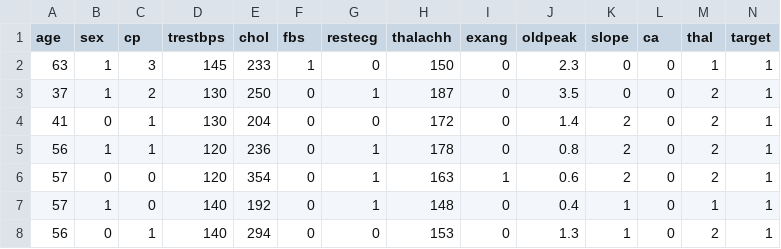
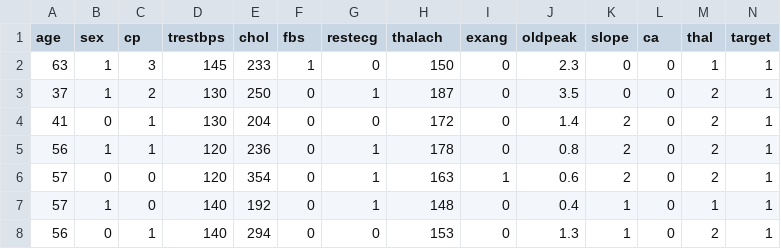
Before and after one commit to pedrolucas802/heart-disease-data-analysis, a CSV file: data/cleaned_merged_heart_dataset.csv, drawn as a sheet; only a part is shown.

Commit message:
fix: fix column

```diff
--- a/data/cleaned_merged_heart_dataset.csv
+++ b/data/cleaned_merged_heart_dataset.csv
@@ -1,2 +1,2 @@
-age,sex,cp,trestbps,chol,fbs,restecg,thalachh,exang,oldpeak,slope,ca,thal,target
+age,sex,cp,trestbps,chol,fbs,restecg,thalach,exang,oldpeak,slope,ca,thal,target
 63,1,3,145,233,1,0,150,0,2.3,0,0,1,1
```
Also changed, not shown: 1 other file.
